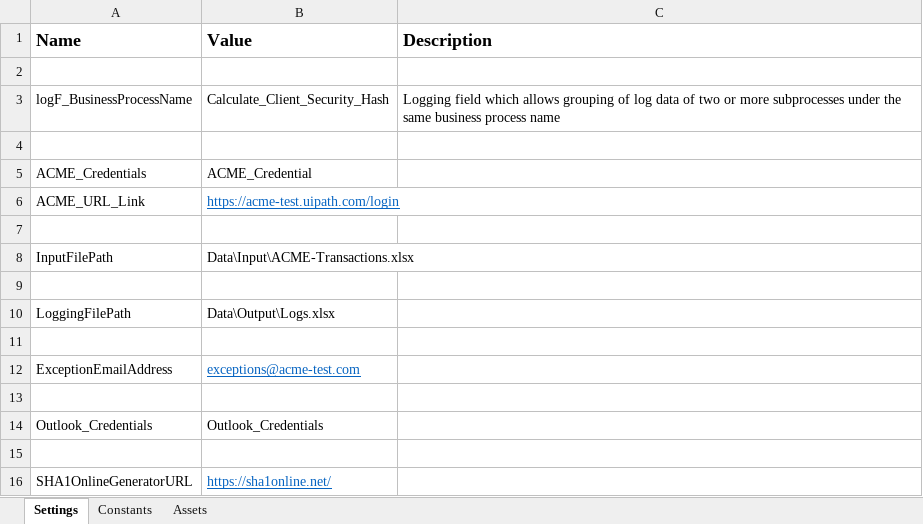
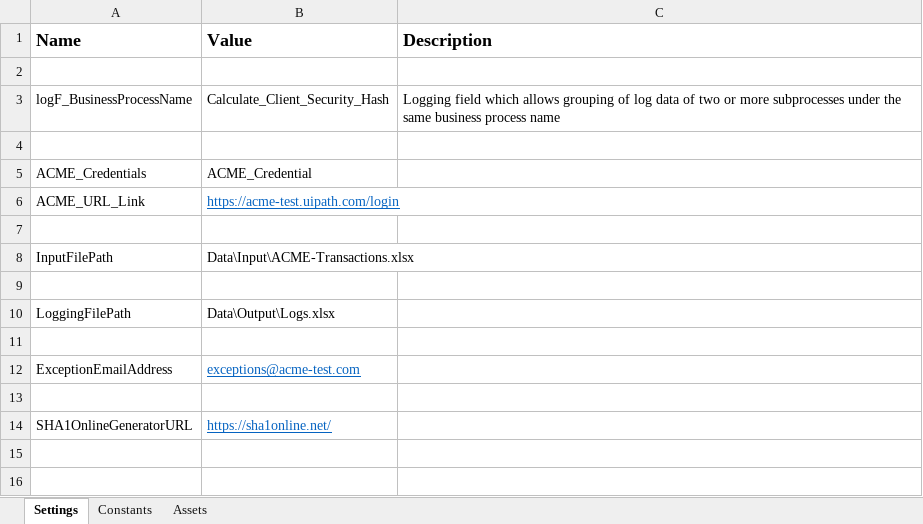
Before and after one commit to FreddieMwau/Calculate-Client-Security-Hash, an Excel workbook: Data/Config.xlsx, sheet Settings, drawn as a sheet; values as stored, in another font and other column widths than the file's, no borders; the diff names each change by its address in the sheet, - before the commit and + after, or states it on an @@ line.

Commit message:
Feat: No Data Exception

```diff
--- a/Data/Config.xlsx (sheet Settings)
+++ b/Data/Config.xlsx (sheet Settings)
-row 14: Outlook_Credentials | Outlook_Credentials
-row 15: (empty)
```
Also changed, not shown: 16 other files.
